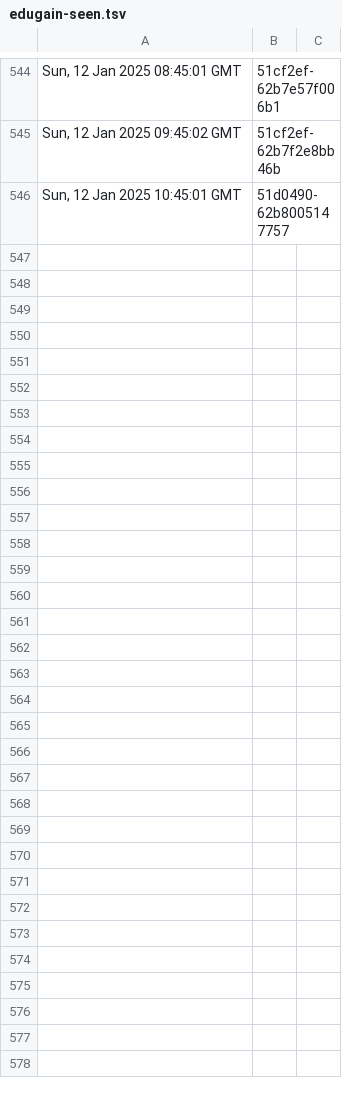
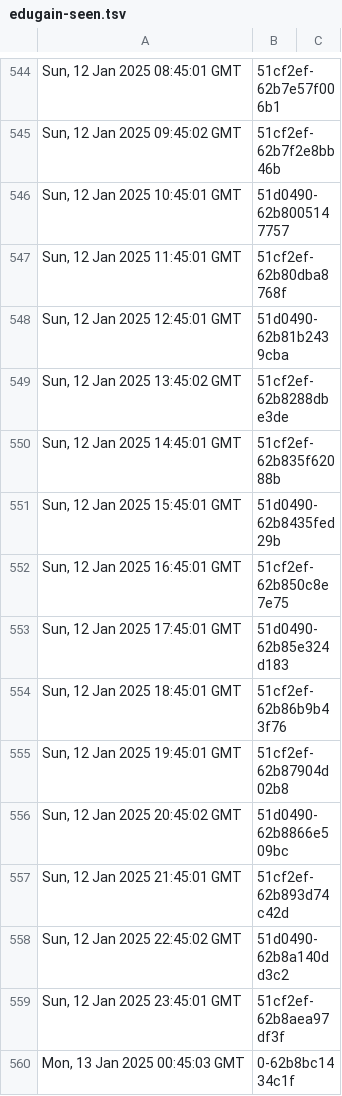
Before and after one commit to dnmvisser/test123, a TSV file: edugain-seen.tsv, drawn as a sheet; only a part is shown, gaps mark what is left out; the diff names each change by its address in the sheet, - before the commit and + after, or states it on an @@ line.

```diff
--- a/edugain-seen.tsv
+++ b/edugain-seen.tsv
+row 547: Sun, 12 Jan 2025 11:45:01 GMT | 51cf2ef-62b80dba8768f
+row 548: Sun, 12 Jan 2025 12:45:01 GMT | 51d0490-62b81b2439cba
+row 549: Sun, 12 Jan 2025 13:45:02 GMT | 51cf2ef-62b8288dbe3de
+row 550: Sun, 12 Jan 2025 14:45:01 GMT | 51cf2ef-62b835f62088b
+row 551: Sun, 12 Jan 2025 15:45:01 GMT | 51d0490-62b8435fed29b
+row 552: Sun, 12 Jan 2025 16:45:01 GMT | 51cf2ef-62b850c8e7e75
+row 553: Sun, 12 Jan 2025 17:45:01 GMT | 51d0490-62b85e324d183
+row 554: Sun, 12 Jan 2025 18:45:01 GMT | 51cf2ef-62b86b9b43f76
+row 555: Sun, 12 Jan 2025 19:45:01 GMT | 51cf2ef-62b87904d02b8
+row 556: Sun, 12 Jan 2025 20:45:02 GMT | 51d0490-62b8866e509bc
+row 557: Sun, 12 Jan 2025 21:45:01 GMT | 51cf2ef-62b893d74c42d
+row 558: Sun, 12 Jan 2025 22:45:02 GMT | 51d0490-62b8a140dd3c2
+row 559: Sun, 12 Jan 2025 23:45:01 GMT | 51cf2ef-62b8aea97df3f
+row 560: Mon, 13 Jan 2025 00:45:03 GMT | 0-62b8bc1434c1f
```
Also changed, not shown: 1 other file.
